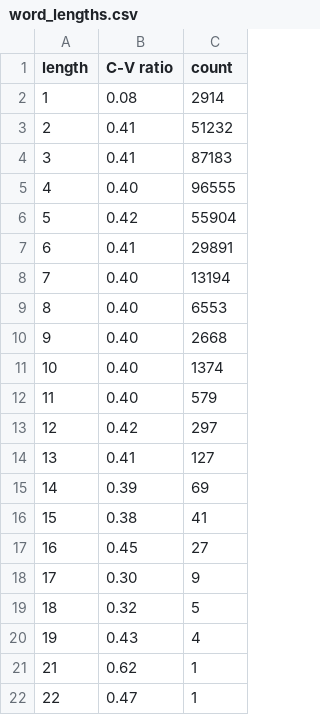
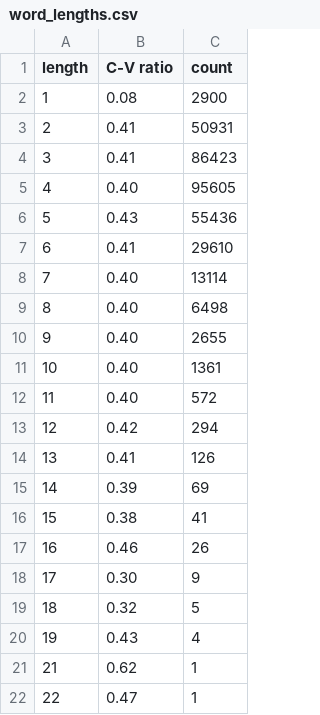
Before and after one commit to EL-CL/temperature-sonority, a CSV file: data/word_lengths.csv, drawn as a sheet.

```diff
--- a/data/word_lengths.csv
+++ b/data/word_lengths.csv
@@ -1,18 +1,18 @@
 length,C-V ratio,count
-1,0.08,2914
-2,0.41,51232
-3,0.41,87183
-4,0.40,96555
-5,0.42,55904
-6,0.41,29891
-7,0.40,13194
-8,0.40,6553
-9,0.40,2668
-10,0.40,1374
-11,0.40,579
-12,0.42,297
-13,0.41,127
+1,0.08,2900
+2,0.41,50931
+3,0.41,86423
+4,0.40,95605
+5,0.43,55436
+6,0.41,29610
+7,0.40,13114
+8,0.40,6498
+9,0.40,2655
+10,0.40,1361
+11,0.40,572
+12,0.42,294
+13,0.41,126
 14,0.39,69
 15,0.38,41
-16,0.45,27
+16,0.46,26
 17,0.30,9
```
Also changed, not shown: data/phones.csv, data/word_structures.csv, 4 other files.
